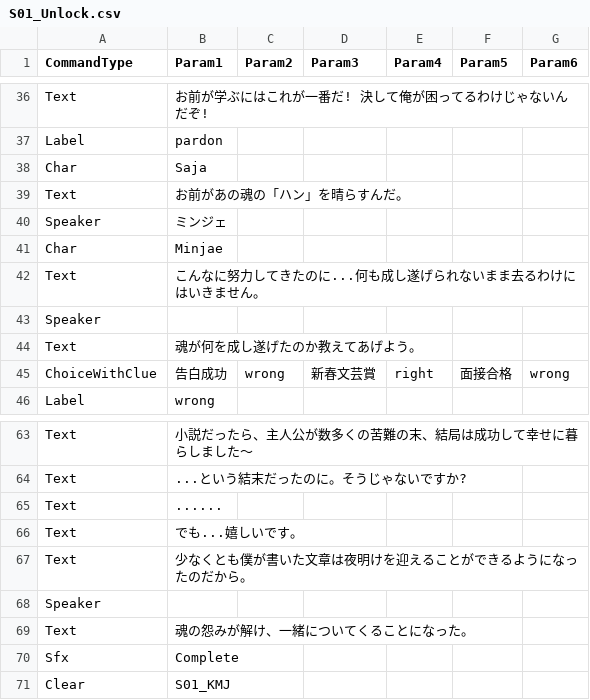
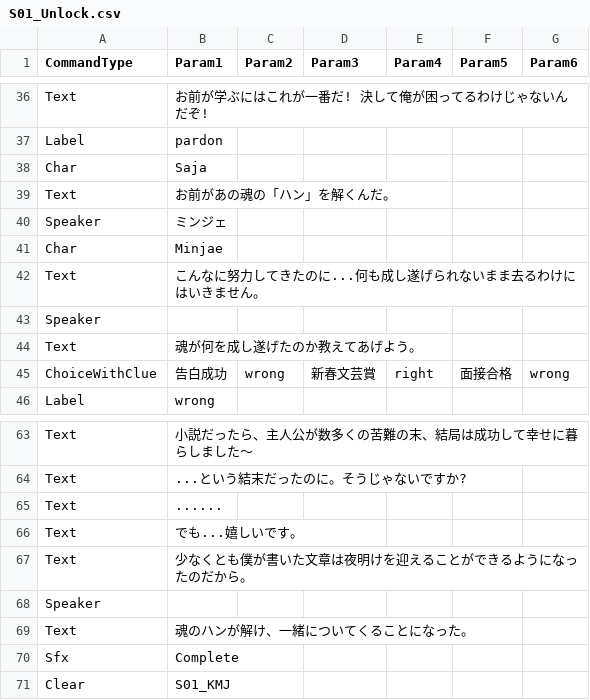
Before and after one commit to devAdaid/WaveStory, a CSV file: Assets/Resources/Dialogues_ja/S01_Unlock.csv, drawn as a sheet; only a part is shown, gaps mark what is left out.

```diff
--- a/Assets/Resources/Dialogues_ja/S01_Unlock.csv
+++ b/Assets/Resources/Dialogues_ja/S01_Unlock.csv
@@ -38,3 +38,3 @@ Label,pardon,,,,,
 Char,Saja,,,,,
-Text,お前があの魂の「ハン」を晴らすんだ。,,,,,
+Text,お前があの魂の「ハン」を解くんだ。,,,,,
 Speaker,ミンジェ,,,,,
@@ -68,3 +68,3 @@ Text,少なくとも僕が書いた文章は夜明けを迎えることができ
 Speaker,,,,,,
-Text,魂の怨みが解け、一緒についてくることになった。,,,,,
+Text,魂のハンが解け、一緒についてくることになった。,,,,,
 Sfx,Complete,,,,,
```
Also changed, not shown: Assets/Resources/Dialogues_ja/Saja_Entrance_1.csv.
